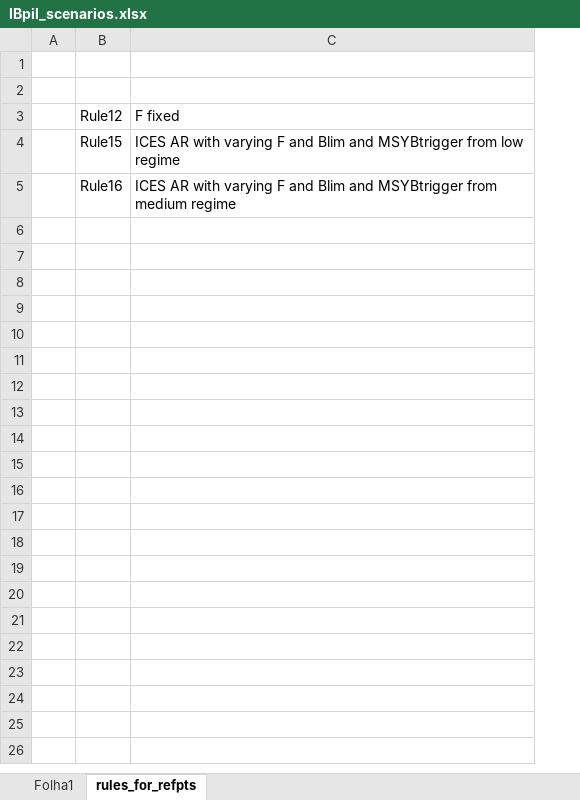
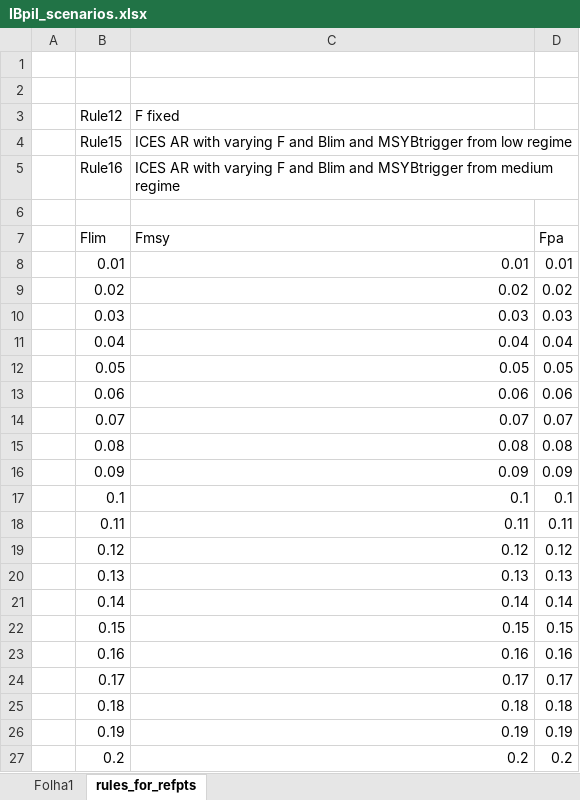
Before and after one commit to elwise/IBpil_mse, an Excel workbook: IBpil_scenarios.xlsx, sheet rules_for_refpts, drawn as a sheet; values as stored, in another font and other column widths than the file's, no borders; the diff names each change by its address in the sheet, - before the commit and + after, or states it on an @@ line.

```diff
--- a/IBpil_scenarios.xlsx (sheet rules_for_refpts)
+++ b/IBpil_scenarios.xlsx (sheet rules_for_refpts)
+column D, empty
+row 6: (empty)
+row 7:  | Flim | Fmsy | Fpa
+row 8:  | 0.01 | 0.01 | 0.01
+row 9:  | 0.02 | 0.02 | 0.02
+row 10:  | 0.03 | 0.03 | 0.03
+row 11:  | 0.04 | 0.04 | 0.04
+row 12:  | 0.05 | 0.05 | 0.05
+row 13:  | 0.06 | 0.06 | 0.06
+row 14:  | 0.07 | 0.07 | 0.07
+row 15:  | 0.08 | 0.08 | 0.08
+row 16:  | 0.09 | 0.09 | 0.09
+row 17:  | 0.1 | 0.1 | 0.1
+row 18:  | 0.11 | 0.11 | 0.11
+row 19:  | 0.12 | 0.12 | 0.12
+row 20:  | 0.13 | 0.13 | 0.13
+row 21:  | 0.14 | 0.14 | 0.14
+row 22:  | 0.15 | 0.15 | 0.15
+row 23:  | 0.16 | 0.16 | 0.16
+row 24:  | 0.17 | 0.17 | 0.17
+row 25:  | 0.18 | 0.18 | 0.18
+row 26:  | 0.19 | 0.19 | 0.19
+row 27:  | 0.2 | 0.2 | 0.2
```
Also changed, not shown: 7 other files.
